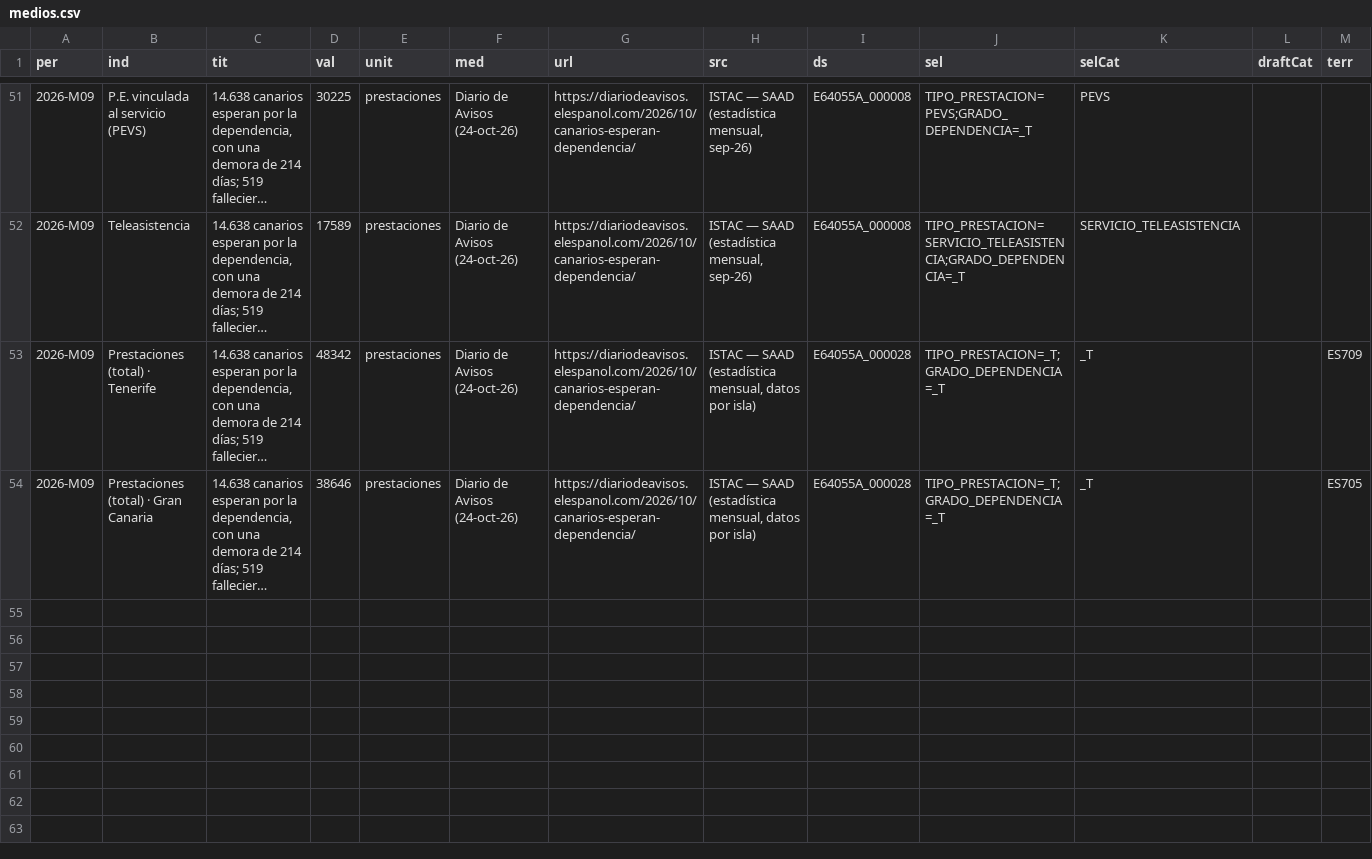
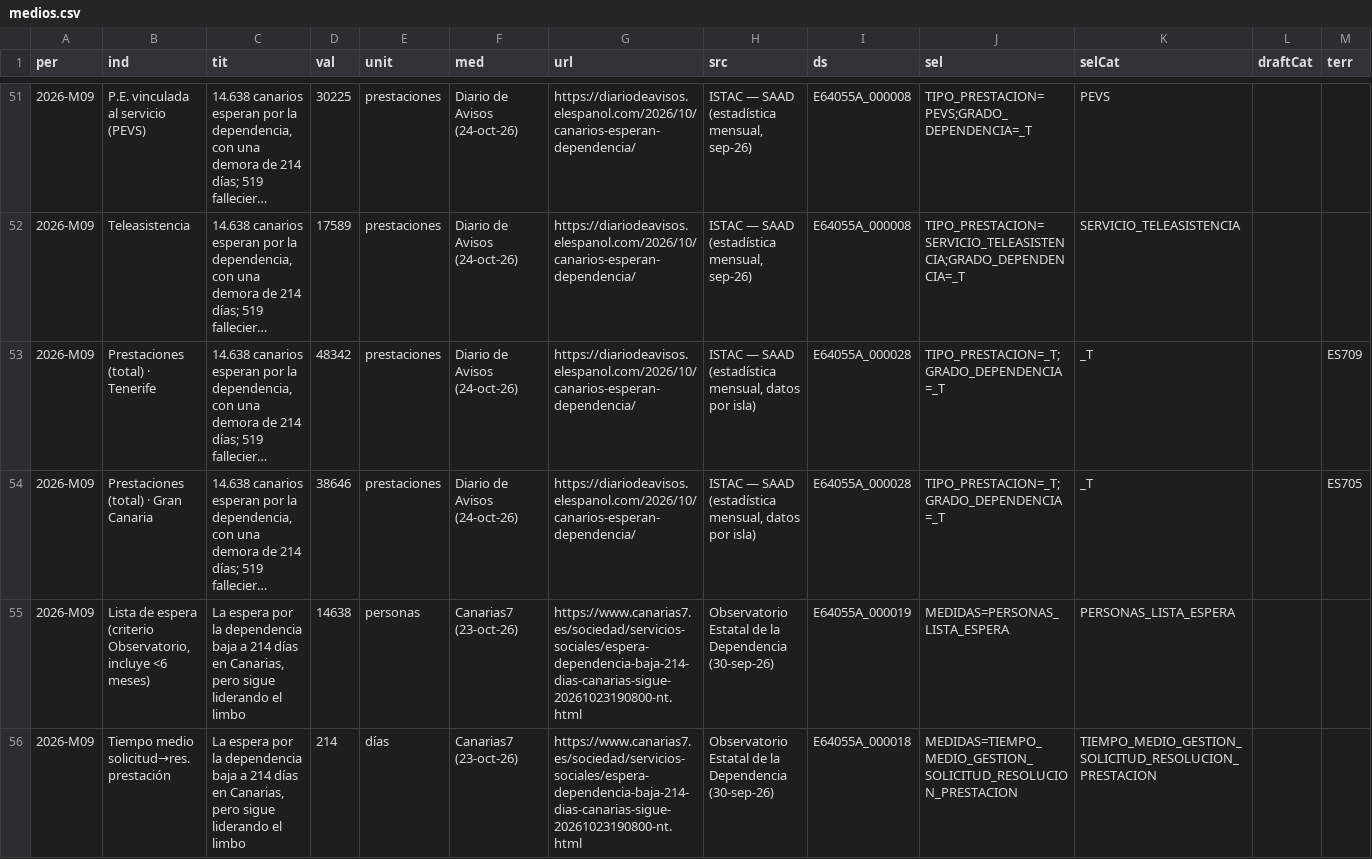
Before and after one commit to SFAR090214/medios-dependencia, a CSV file: medios.csv, drawn as a sheet; only a part is shown, gaps mark what is left out; long unchanged cells end in …; the diff covers the shown part only; the diff names each change by its address in the sheet, - before the commit and + after, or states it on an @@ line.

```diff
--- a/medios.csv
+++ b/medios.csv
+row 55: 2026-M09 | Lista de espera (criterio Observatorio, incluye <6 meses) | La espera por la dependencia baja a 214 días en Canarias, pero sigue liderando el limbo | 14638 | personas | Canarias7 (23-oct-26) | https://www.canarias7.es/sociedad/servicios-sociales/espera-dependencia-baja-214-dias-canarias-sigue-20261023190800-nt.html | Observatorio Estatal de la Dependencia (30-sep-26) | E64055A_000019 | MEDIDAS=PERSONAS_LISTA_ESPERA | PERSONAS_LISTA_ESPERA
+row 56: 2026-M09 | Tiempo medio solicitud→res. prestación | La espera por la dependencia baja a 214 días en Canarias, pero sigue liderando el limbo | 214 | días | Canarias7 (23-oct-26) | https://www.canarias7.es/sociedad/servicios-sociales/espera-dependencia-baja-214-dias-canarias-sigue-20261023190800-nt.html | Observatorio Estatal de la Dependencia (30-sep-26) | E64055A_000018 | MEDIDAS=TIEMPO_MEDIO_GESTION_SOLICITUD_RESOLUCION_PRESTACION | TIEMPO_MEDIO_GESTION_SOLICITUD_RESOLUCION_PRESTACION
```
Also changed, not shown: 2 added rows elsewhere in this file, 1 other file.
